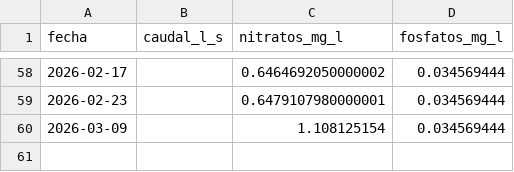
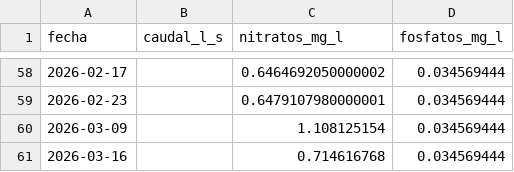
Before and after one commit to NataliaPmd/mar_menor_status, a CSV file: datos/aforos.csv, drawn as a sheet; only a part is shown, gaps mark what is left out; the diff names each change by its address in the sheet, - before the commit and + after, or states it on an @@ line.

```diff
--- a/datos/aforos.csv
+++ b/datos/aforos.csv
+row 61: 2026-03-16 |  | 0.714616768 | 0.034569444
```
Also changed, not shown: datos/parametros.csv, datos/precipitacion.csv.
